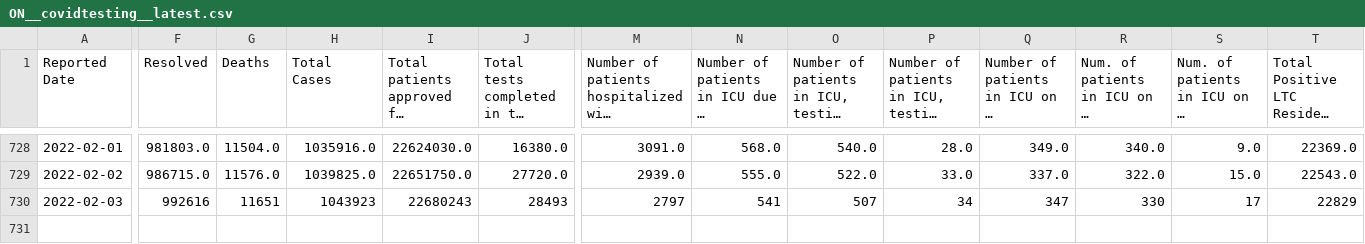
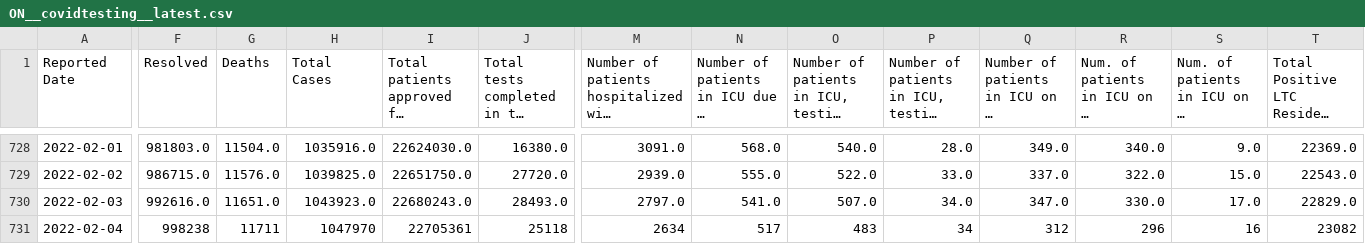
Before and after one commit to Copterz/coronavirus-hc-infobase-archive, a CSV file: ON__covidtesting__latest.csv, drawn as a sheet; only a part is shown, gaps mark what is left out; long unchanged cells end in …; rows hold the shown columns only; the diff covers the shown part only; the diff names each change by its address in the sheet, - before the commit and + after, or states it on an @@ line.

```diff
--- a/ON__covidtesting__latest.csv
+++ b/ON__covidtesting__latest.csv
-F730 (Resolved): 992616
+F730 (Resolved): 992616.0
-G730 (Deaths): 11651
+G730 (Deaths): 11651.0
-H730 (Total Cases): 1043923
+H730 (Total Cases): 1043923.0
-I730: 22680243
+I730: 22680243.0
-J730: 28493
+J730: 28493.0
-M730: 2797
+M730: 2797.0
-N730: 541
+N730: 541.0
-O730: 507
+O730: 507.0
-P730: 34
+P730: 34.0
-Q730: 347
+Q730: 347.0
-R730: 330
+R730: 330.0
-S730: 17
+S730: 17.0
-T730: 22829
+T730: 22829.0
+row 731: 2022-02-04 | 998238 | 11711 | 1047970 | 22705361 | 25118 | 2634 | 517 | 483 | 34 | 312 | 296 | 16 | 23082
```
Also changed, not shown: 5 edited cells elsewhere in this file, ON__daily_change_in_cases_by_phu.csv, ON__ongoing_outbreaks.csv, 6 other files.
